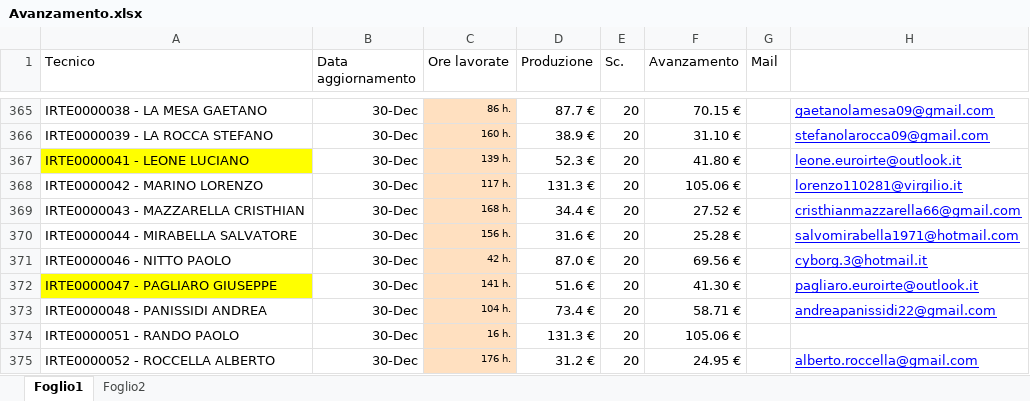
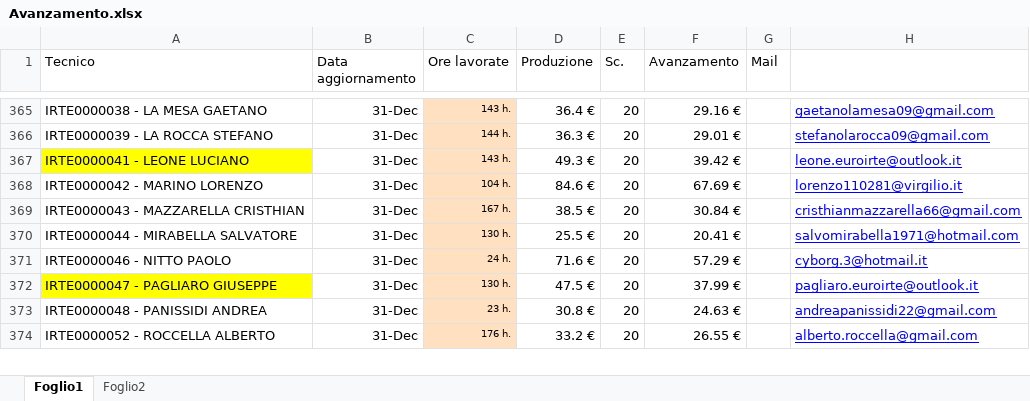
Before and after one commit to lbianco11197/Avanzamento-economico, an Excel workbook: Avanzamento.xlsx, sheet Foglio1, drawn as a sheet; only a part is shown, gaps mark what is left out; values as stored, in another font and other column widths than the file's, no borders; removed rows and columns are numbered as before the commit, all else as after; the diff covers the shown part only; the diff names each change by its address in the sheet, - before the commit and + after, or states it on an @@ line.

Commit message:
Aggiornato Avanzamento.xlsx da lbianco via Streamlit

```diff
--- a/Avanzamento.xlsx (sheet Foglio1)
+++ b/Avanzamento.xlsx (sheet Foglio1)
-B365:B373 (Data aggiornamento): 30-Dec
+B365:B373 (Data aggiornamento): 31-Dec
-C365 (Ore lavorate): 86 h.
+C365 (Ore lavorate): 143 h.
-D365 (Produzione): 87.7 €
+D365 (Produzione): 36.4 €
-F365 (Avanzamento): 70.15 €
+F365 (Avanzamento): 29.16 €
-C366 (Ore lavorate): 160 h.
+C366 (Ore lavorate): 144 h.
-D366 (Produzione): 38.9 €
+D366 (Produzione): 36.3 €
-F366 (Avanzamento): 31.10 €
+F366 (Avanzamento): 29.01 €
-C367 (Ore lavorate): 139 h.
+C367 (Ore lavorate): 143 h.
-D367 (Produzione): 52.3 €
+D367 (Produzione): 49.3 €
-F367 (Avanzamento): 41.80 €
+F367 (Avanzamento): 39.42 €
-C368 (Ore lavorate): 117 h.
+C368 (Ore lavorate): 104 h.
-D368 (Produzione): 131.3 €
+D368 (Produzione): 84.6 €
-F368 (Avanzamento): 105.06 €
+F368 (Avanzamento): 67.69 €
-C369 (Ore lavorate): 168 h.
+C369 (Ore lavorate): 167 h.
-D369 (Produzione): 34.4 €
+D369 (Produzione): 38.5 €
-F369 (Avanzamento): 27.52 €
+F369 (Avanzamento): 30.84 €
-C370 (Ore lavorate): 156 h.
+C370 (Ore lavorate): 130 h.
-D370 (Produzione): 31.6 €
+D370 (Produzione): 25.5 €
-F370 (Avanzamento): 25.28 €
+F370 (Avanzamento): 20.41 €
-C371 (Ore lavorate): 42 h.
+C371 (Ore lavorate): 24 h.
-D371 (Produzione): 87.0 €
+D371 (Produzione): 71.6 €
-F371 (Avanzamento): 69.56 €
+F371 (Avanzamento): 57.29 €
-C372 (Ore lavorate): 141 h.
+C372 (Ore lavorate): 130 h.
-D372 (Produzione): 51.6 €
+D372 (Produzione): 47.5 €
-F372 (Avanzamento): 41.30 €
+F372 (Avanzamento): 37.99 €
-C373 (Ore lavorate): 104 h.
+C373 (Ore lavorate): 23 h.
-D373 (Produzione): 73.4 €
+D373 (Produzione): 30.8 €
-F373 (Avanzamento): 58.71 €
+F373 (Avanzamento): 24.63 €
-row 374: IRTE0000051 - RANDO PAOLO | 30-Dec | 16 h. | 131.3 € | 20 | 105.06 €
-B374 (Data aggiornamento): 30-Dec
+B374 (Data aggiornamento): 31-Dec
-D374 (Produzione): 31.2 €
+D374 (Produzione): 33.2 €
-F374 (Avanzamento): 24.95 €
+F374 (Avanzamento): 26.55 €
```
Also changed, not shown: 2 removed rows and 228 edited cells elsewhere in this sheet.
